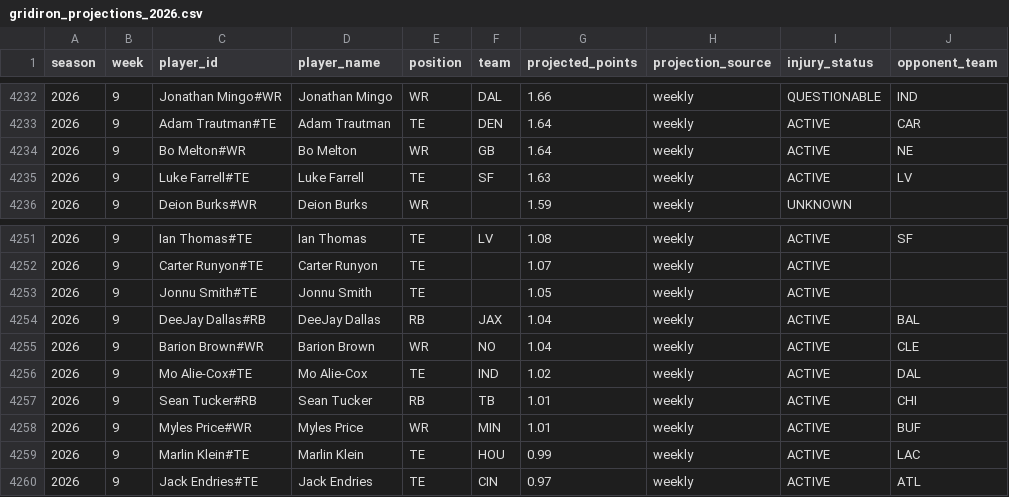
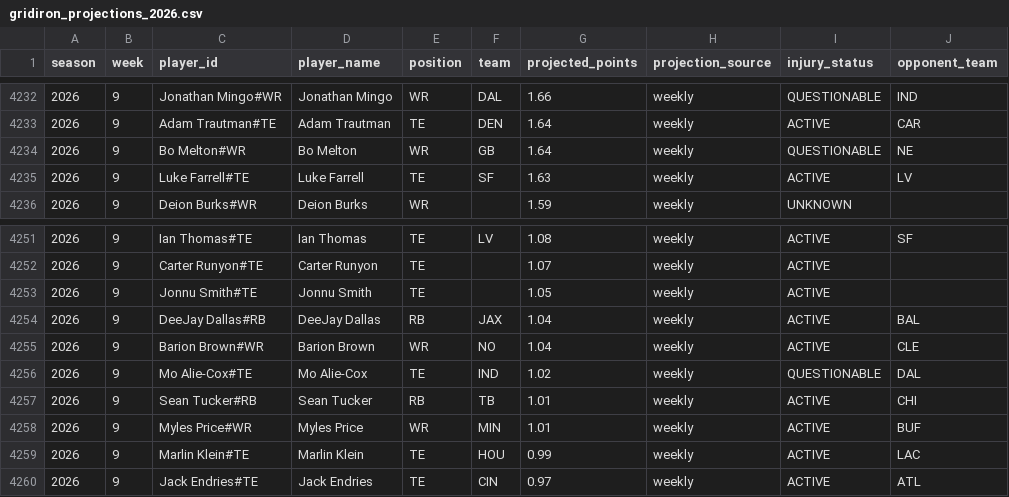
Before and after one commit to Yuviray/Fantasy_Boom, a CSV file: historical data/gridiron_projections_2026.csv, drawn as a sheet; only a part is shown, gaps mark what is left out; the diff covers the shown part only.

```diff
--- a/historical data/gridiron_projections_2026.csv
+++ b/historical data/gridiron_projections_2026.csv
@@ -4233,3 +4233,3 @@ season,week,player_id,player_name,position,team,projected_points,projection_sour
 2026,9,Adam Trautman#TE,Adam Trautman,TE,DEN,1.64,weekly,ACTIVE,CAR
-2026,9,Bo Melton#WR,Bo Melton,WR,GB,1.64,weekly,ACTIVE,NE
+2026,9,Bo Melton#WR,Bo Melton,WR,GB,1.64,weekly,QUESTIONABLE,NE
 2026,9,Luke Farrell#TE,Luke Farrell,TE,SF,1.63,weekly,ACTIVE,LV
@@ -4255,3 +4255,3 @@ season,week,player_id,player_name,position,team,projected_points,projection_sour
 2026,9,Barion Brown#WR,Barion Brown,WR,NO,1.04,weekly,ACTIVE,CLE
-2026,9,Mo Alie-Cox#TE,Mo Alie-Cox,TE,IND,1.02,weekly,ACTIVE,DAL
+2026,9,Mo Alie-Cox#TE,Mo Alie-Cox,TE,IND,1.02,weekly,QUESTIONABLE,DAL
 2026,9,Sean Tucker#RB,Sean Tucker,RB,TB,1.01,weekly,ACTIVE,CHI
```
Also changed, not shown: 2 added rows, 2 removed rows and 10 edited cells elsewhere in this file, 16 other files.
